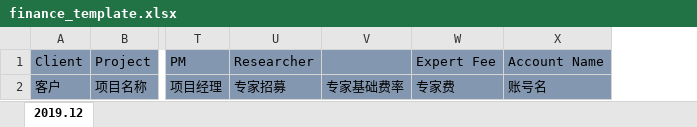
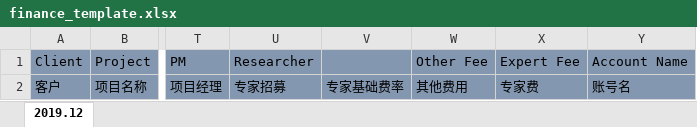
Before and after one commit to zjucc2005/slime_crm_hf, an Excel workbook: public/templates/finance_template.xlsx, sheet 2019.12, drawn as a sheet; only a part is shown, gaps mark what is left out; values as stored, in another font and other column widths than the file's, no borders; charts and pictures not drawn; the diff names each change by its address in the sheet, - before the commit and + after, or states it on an @@ line.

```diff
--- a/public/templates/finance_template.xlsx (sheet 2019.12)
+++ b/public/templates/finance_template.xlsx (sheet 2019.12)
+column W, rows 1-2: Other Fee | 其他费用
```
Also changed, not shown: charts or pictures, 1 other file.
